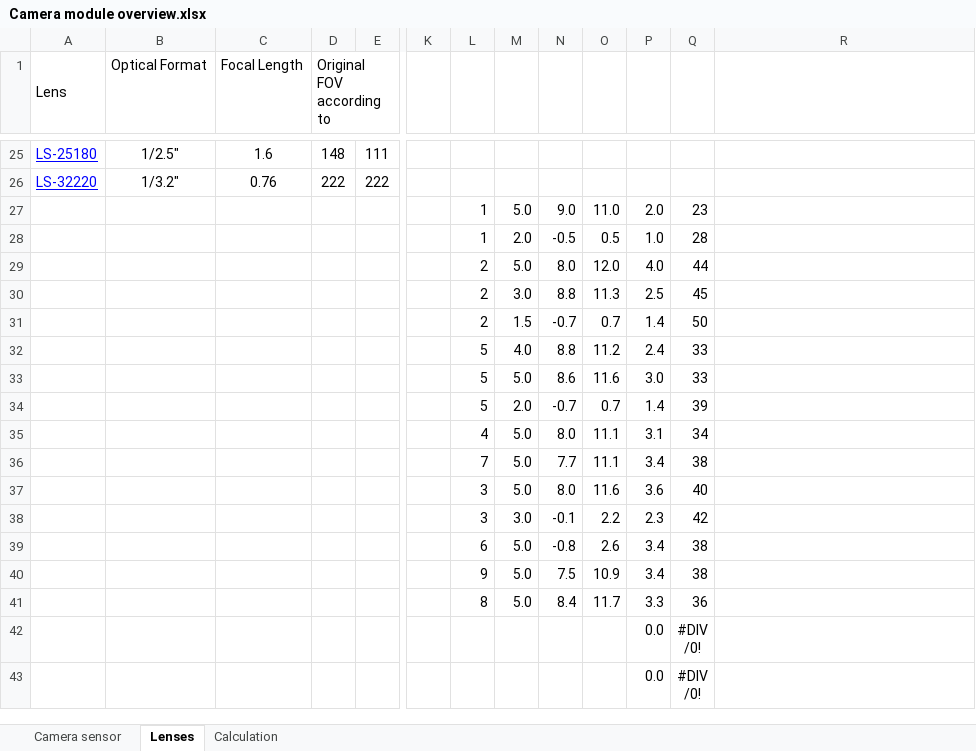
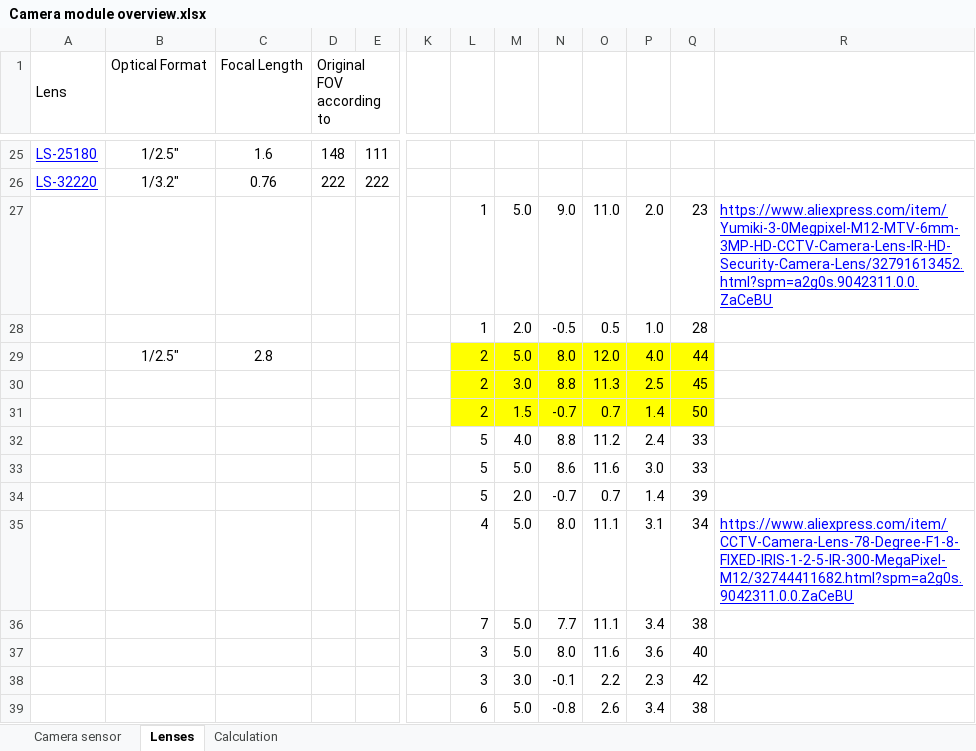
Before and after one commit to ratnick/BarcodeSolution, an Excel workbook: Docs/Camera module overview.xlsx, sheet Lenses, drawn as a sheet; only a part is shown, gaps mark what is left out; the shorter side is filled out with more unchanged rows; values as stored, in another font and other column widths than the file's, no borders; the diff names each change by its address in the sheet, - before the commit and + after, or states it on an @@ line.

```diff
--- a/Docs/Camera module overview.xlsx (sheet Lenses)
+++ b/Docs/Camera module overview.xlsx (sheet Lenses)
-R27: (empty)
+R27: https://www.aliexpress.com/item/Yumiki-3-0Megpixel-M12-MTV-6mm-3MP-HD-CCTV-Camera-Lens-IR-HD-Security-Camera-Lens/32791613452.html?spm=a2g0s.9042311.0.0.ZaCeBU
-B29 (Optical Format): (empty)
+B29 (Optical Format): 1/2.5″
-C29 (Focal Length): (empty)
+C29 (Focal Length): 2.8
-L29:Q31 fill: none
+L29:Q31 fill: #FFFF00
-R35: (empty)
+R35: https://www.aliexpress.com/item/CCTV-Camera-Lens-78-Degree-F1-8-FIXED-IRIS-1-2-5-IR-300-MegaPixel-M12/32744411682.html?spm=a2g0s.9042311.0.0.ZaCeBU
```
Also changed, not shown: sheet Calculation, 9 other files.
